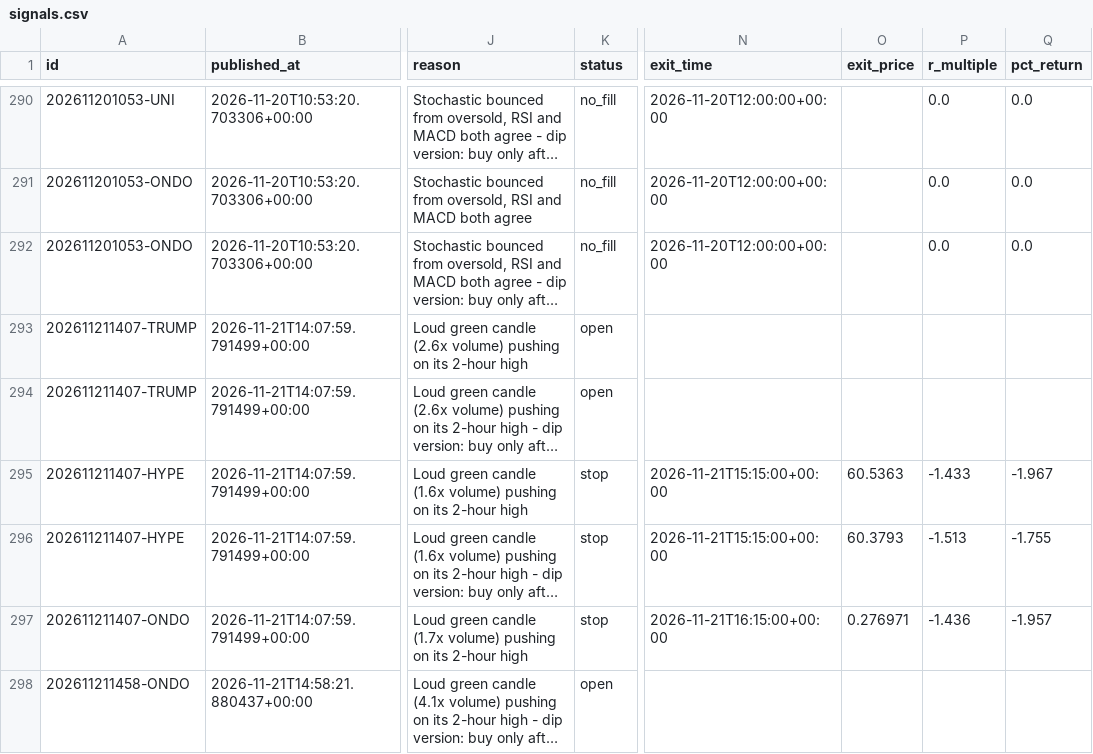
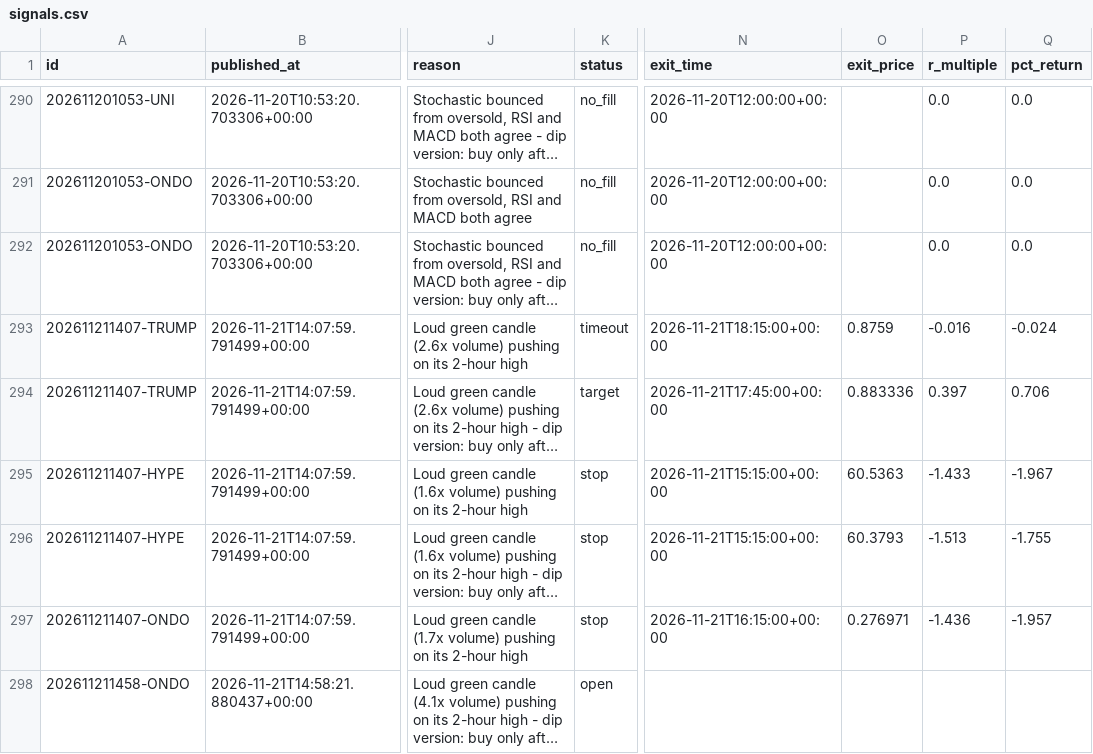
Before and after one commit to tauhid97/Crypto-Boss, a CSV file: data/signals.csv, drawn as a sheet; only a part is shown, gaps mark what is left out; long unchanged cells end in …; the diff names each change by its address in the sheet, - before the commit and + after, or states it on an @@ line.

```diff
--- a/data/signals.csv
+++ b/data/signals.csv
-K293 (status): open
+K293 (status): timeout
-N293 (exit_time): (empty)
+N293 (exit_time): 2026-11-21T18:15:00+00:00
-O293 (exit_price): (empty)
+O293 (exit_price): 0.8759
-P293 (r_multiple): (empty)
+P293 (r_multiple): -0.016
-Q293 (pct_return): (empty)
+Q293 (pct_return): -0.024
-K294 (status): open
+K294 (status): target
-N294 (exit_time): (empty)
+N294 (exit_time): 2026-11-21T17:45:00+00:00
-O294 (exit_price): (empty)
+O294 (exit_price): 0.883336
-P294 (r_multiple): (empty)
+P294 (r_multiple): 0.397
-Q294 (pct_return): (empty)
+Q294 (pct_return): 0.706
```
Also changed, not shown: 1 other file.
